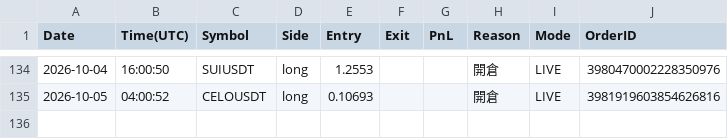
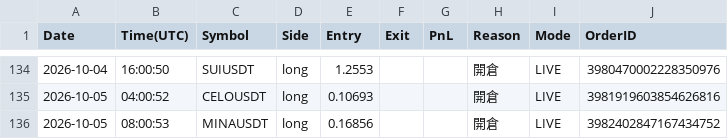
Before and after one commit to RobertChu1996/claude-tradingview-mcp-trading, a CSV file: trades_dmc.csv, drawn as a sheet; only a part is shown, gaps mark what is left out; the diff names each change by its address in the sheet, - before the commit and + after, or states it on an @@ line.

```diff
--- a/trades_dmc.csv
+++ b/trades_dmc.csv
+row 136: 2026-10-05 | 08:00:53 | MINAUSDT | long | 0.16856 |  |  | 開倉 | LIVE | 3982402847167434752
```
Also changed, not shown: 5 other files.
